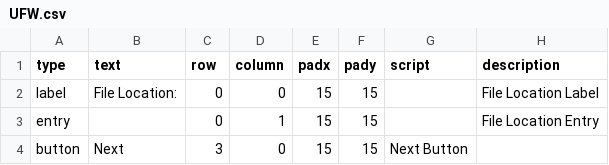
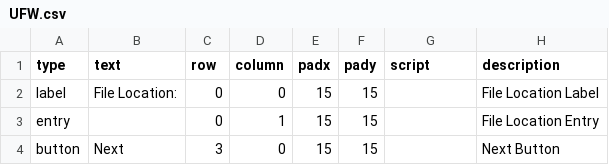
Before and after one commit to CalebLoomis/CASTCybercup-Generator, a CSV file: CSV/UFW.csv, drawn as a sheet.

```diff
--- a/CSV/UFW.csv
+++ b/CSV/UFW.csv
@@ -3,2 +3,2 @@
 "entry","",0,1,15,15,"","File Location Entry"
-"button","Next",3,0,15,15,"Next Button"
+"button","Next",3,0,15,15,"","Next Button"
```
Also changed, not shown: 7 other files.
